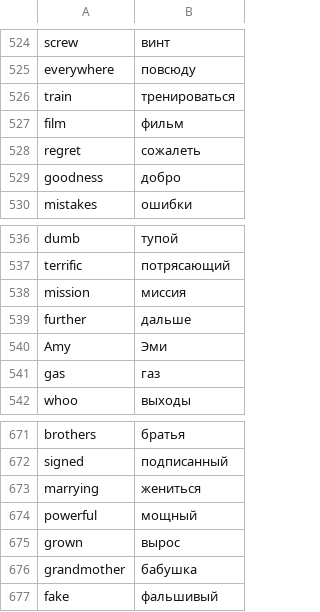
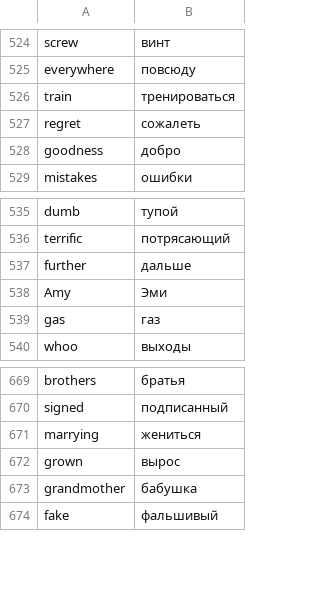
Before and after one commit to Oksuzova/Python_learning, a CSV file: Python_course/day031/flash-card-project/data/words_to_learn.csv, drawn as a sheet; only a part is shown, gaps mark what is left out; the diff names each change by its address in the sheet, - before the commit and + after, or states it on an @@ line.

```diff
--- a/Python_course/day031/flash-card-project/data/words_to_learn.csv
+++ b/Python_course/day031/flash-card-project/data/words_to_learn.csv
-row 527: film | фильм
-row 538: mission | миссия
-row 674: powerful | мощный
```
Also changed, not shown: 7 other files.
